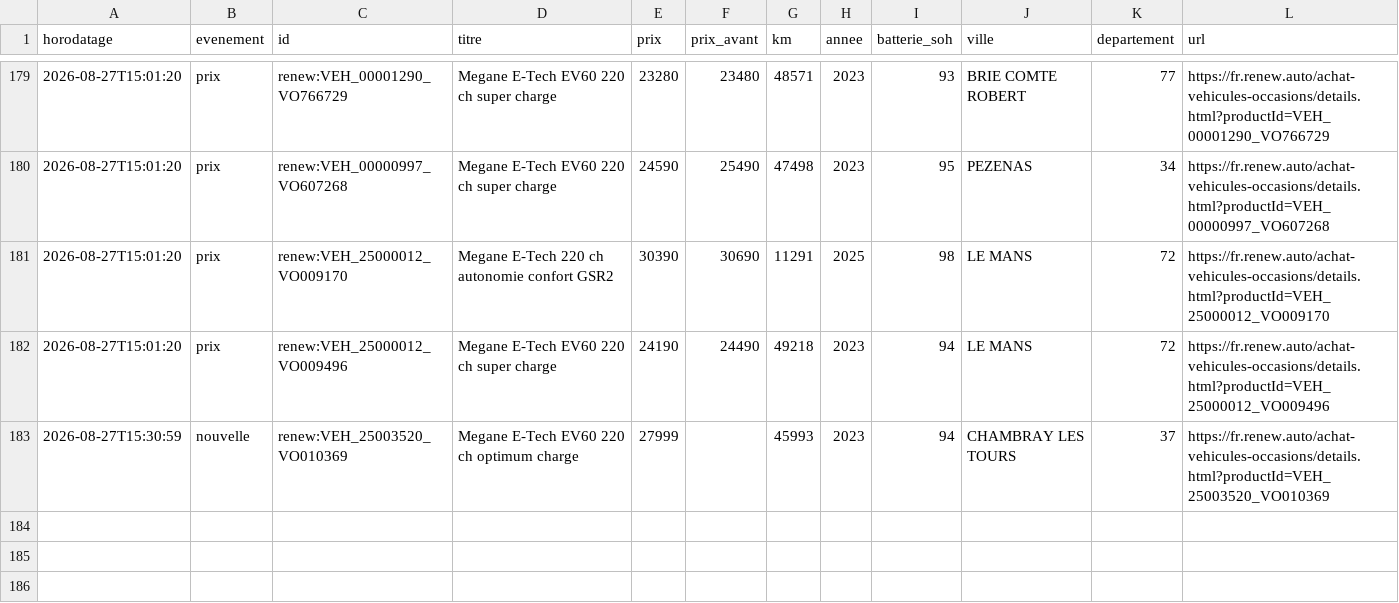
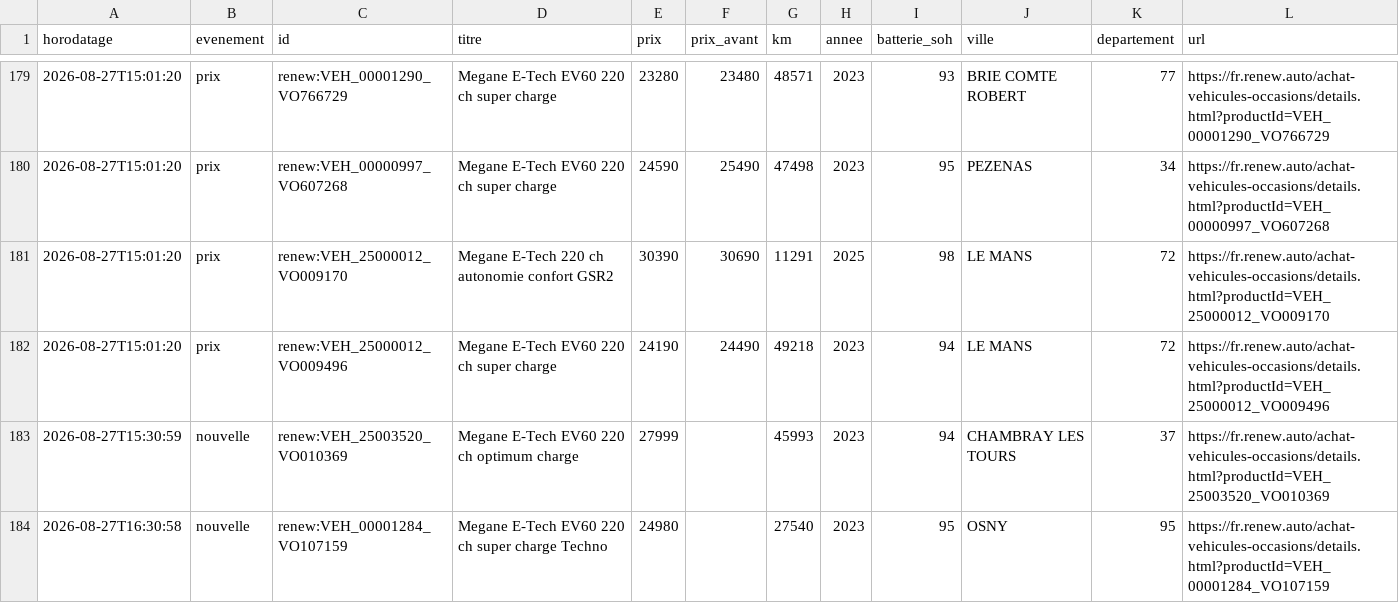
Before and after one commit to Ayreon69/Alerte_voiture, a CSV file: data/historique.csv, drawn as a sheet; only a part is shown, gaps mark what is left out.

```diff
--- a/data/historique.csv
+++ b/data/historique.csv
@@ -183 +183,2 @@
 2026-08-27T15:30:59;nouvelle;renew:VEH_25003520_VO010369;Megane E-Tech EV60 220 ch optimum charge;27999;;45993;2023;94;CHAMBRAY LES TOURS;37;https://fr.renew.auto/achat-vehicules-occasions/details.html?productId=VEH_25003520_VO010369
+2026-08-27T16:30:58;nouvelle;renew:VEH_00001284_VO107159;Megane E-Tech EV60 220 ch super charge Techno;24980;;27540;2023;95;OSNY;95;https://fr.renew.auto/achat-vehicules-occasions/details.html?productId=VEH_00001284_VO107159
```
Also changed, not shown: 1 other file.
